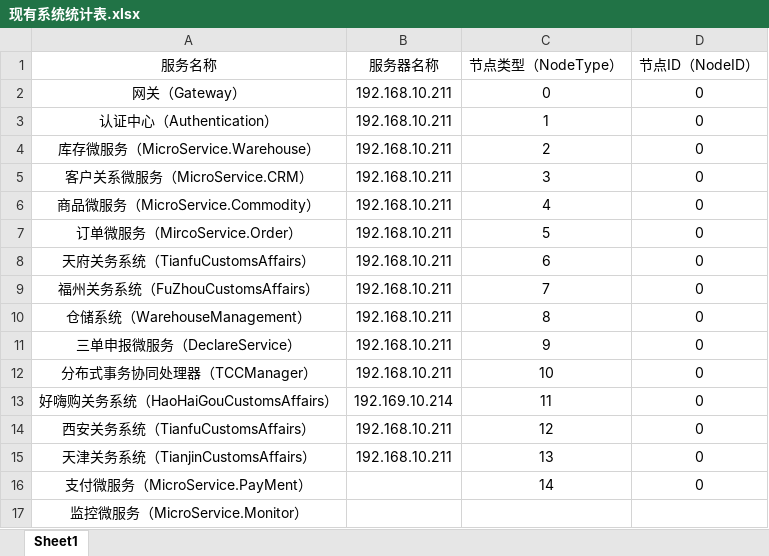
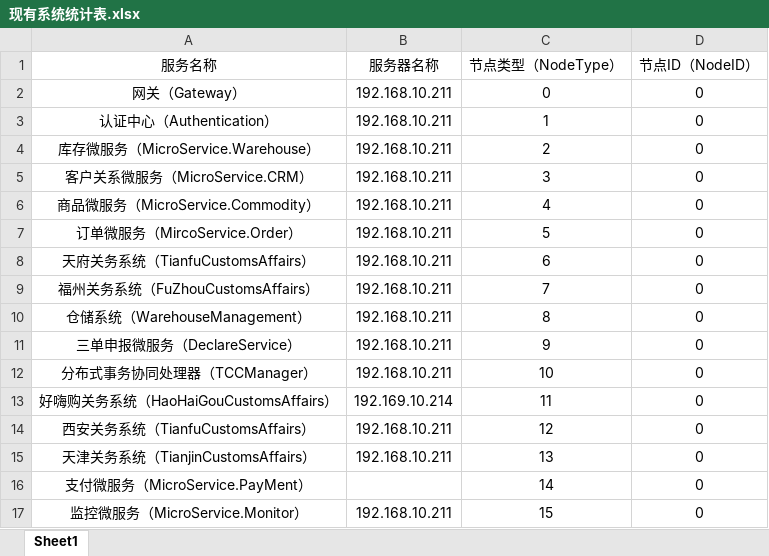
Before and after one commit to ChengduDotneter/Framework, an Excel workbook: RelatedDocument/现有系统统计表.xlsx, sheet Sheet1, drawn as a sheet; values as stored, in another font and other column widths than the file's, no borders; the diff names each change by its address in the sheet, - before the commit and + after, or states it on an @@ line.

Commit message:
现有系统NodeExcel修改

```diff
--- a/RelatedDocument/现有系统统计表.xlsx (sheet Sheet1)
+++ b/RelatedDocument/现有系统统计表.xlsx (sheet Sheet1)
-B17 (服务器名称): (empty)
+B17 (服务器名称): 192.168.10.211
-C17 (节点类型（NodeType）): (empty)
+C17 (节点类型（NodeType）): 15
-D17 (节点ID（NodeID）): (empty)
+D17 (节点ID（NodeID）): 0
```
